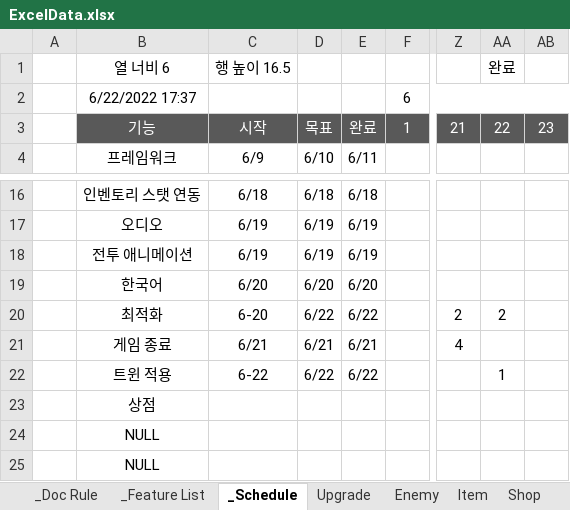
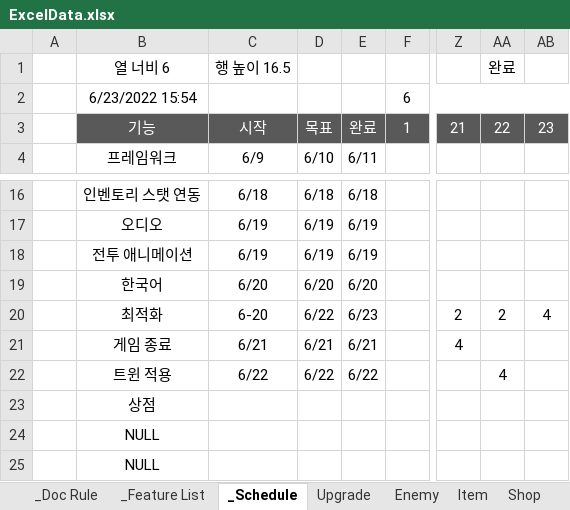
Before and after one commit to Hoyeom/CS-ClickerGame, an Excel workbook: ClickerGame/Assets/Editor/Data/Excel/ExcelData.xlsx, sheet _Schedule, drawn as a sheet; only a part is shown, gaps mark what is left out; values as stored, in another font and other column widths than the file's, no borders; conditional formats not drawn; the diff names each change by its address in the sheet, - before the commit and + after, or states it on an @@ line.

```diff
--- a/ClickerGame/Assets/Editor/Data/Excel/ExcelData.xlsx (sheet _Schedule)
+++ b/ClickerGame/Assets/Editor/Data/Excel/ExcelData.xlsx (sheet _Schedule)
-B2: 6/22/2022 17:37
+B2: 6/23/2022 15:54
-E20: 6/22
+E20: 6/23
-AB20: (empty)
+AB20: 4
-C22: 6-22
+C22: 6/22
-AA22: 1
+AA22: 4
```
Also changed, not shown: sheet _Feature List, 14 other files.
